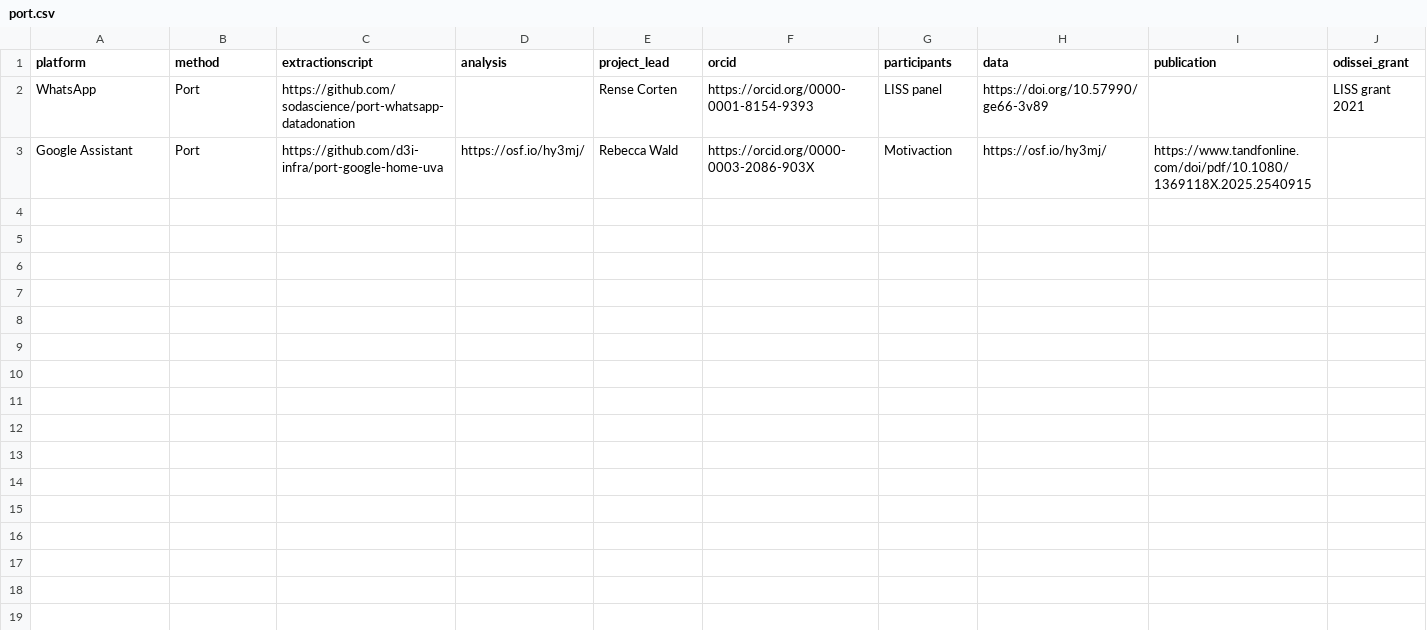
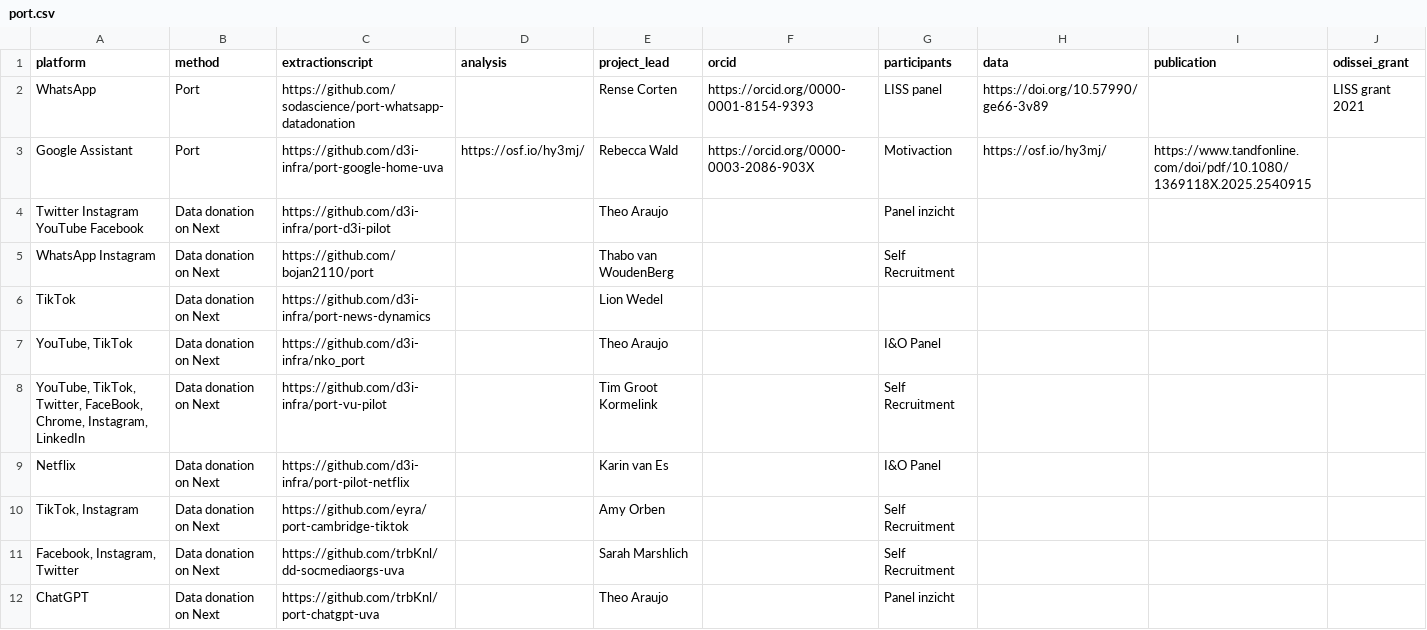
Before and after one commit to odissei-data/ODISSEI-code-library, a CSV file: _data/port.csv, drawn as a sheet; only a part is shown; the diff covers the shown part only; the diff names each change by its address in the sheet, - before the commit and + after, or states it on an @@ line.

```diff
--- a/_data/port.csv
+++ b/_data/port.csv
+row 4: Twitter Instagram YouTube Facebook | Data donation on Next | https://github.com/d3i-infra/port-d3i-pilot |  | Theo Araujo |  | Panel inzicht
+row 5: WhatsApp Instagram | Data donation on Next | https://github.com/bojan2110/port |  | Thabo van WoudenBerg |  | Self Recruitment
+row 6: TikTok | Data donation on Next | https://github.com/d3i-infra/port-news-dynamics |  | Lion Wedel
+row 7: YouTube, TikTok | Data donation on Next | https://github.com/d3i-infra/nko_port |  | Theo Araujo |  | I&O Panel
+row 8: YouTube, TikTok, Twitter, FaceBook, Chrome, Instagram, LinkedIn | Data donation on Next | https://github.com/d3i-infra/port-vu-pilot |  | Tim Groot Kormelink |  | Self Recruitment
+row 9: Netflix | Data donation on Next | https://github.com/d3i-infra/port-pilot-netflix |  | Karin van Es |  | I&O Panel
+row 10: TikTok, Instagram | Data donation on Next | https://github.com/eyra/port-cambridge-tiktok |  | Amy Orben |  | Self Recruitment
+row 11: Facebook, Instagram, Twitter | Data donation on Next | https://github.com/trbKnl/dd-socmediaorgs-uva |  | Sarah Marshlich |  | Self Recruitment
+row 12: ChatGPT | Data donation on Next | https://github.com/trbKnl/port-chatgpt-uva |  | Theo Araujo |  | Panel inzicht
```
Also changed, not shown: 9 added rows elsewhere in this file.
